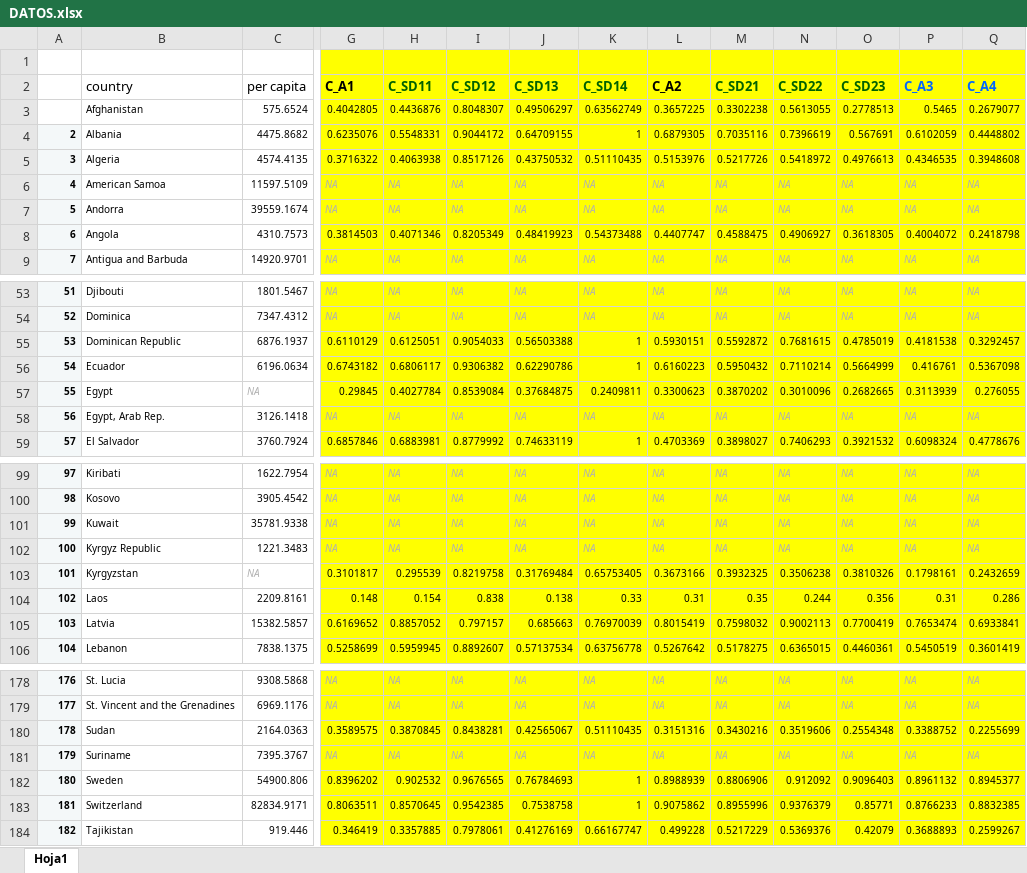
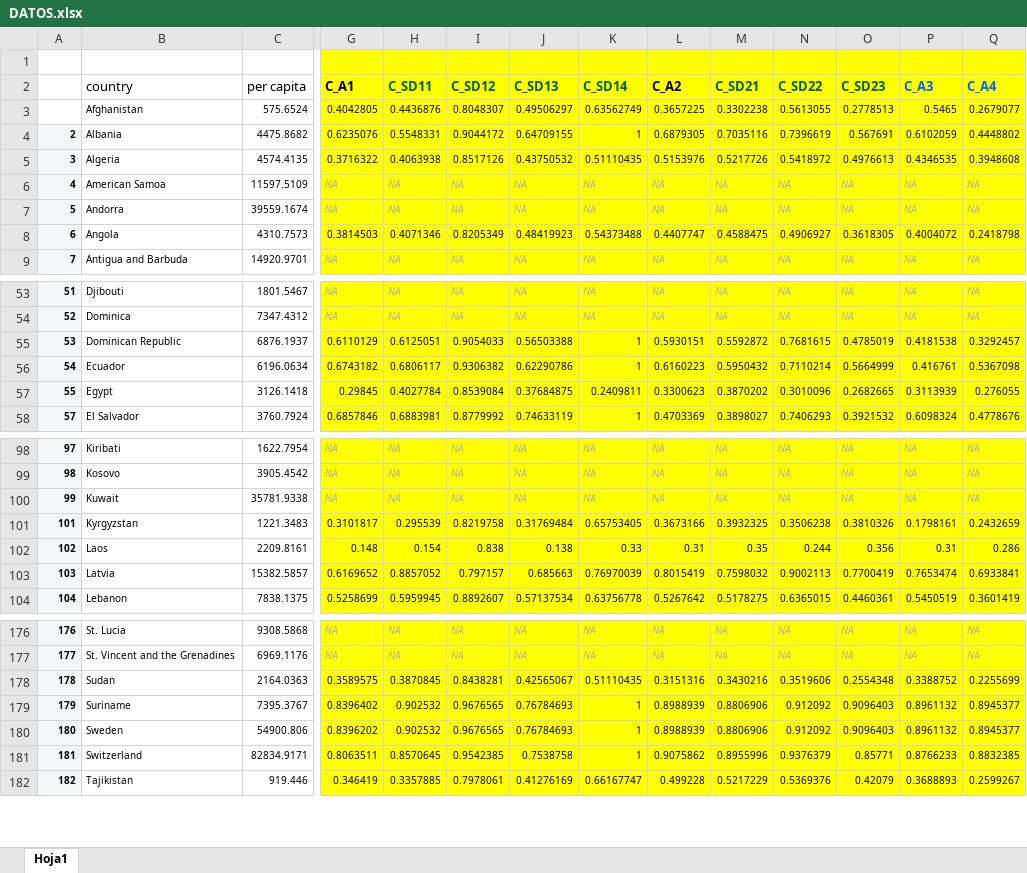
Before and after one commit to marielahorna/Trabajo-Estad-stica, an Excel workbook: DATOS.xlsx, sheet Hoja1, drawn as a sheet; only a part is shown, gaps mark what is left out; values as stored, in another font and other column widths than the file's, no borders; removed rows and columns are numbered as before the commit, all else as after; rows hold the shown columns only; the diff covers the shown part only; the diff names each change by its address in the sheet, - before the commit and + after, or states it on an @@ line.

Commit message:
Add files via upload

```diff
--- a/DATOS.xlsx (sheet Hoja1)
+++ b/DATOS.xlsx (sheet Hoja1)
-C57 (per capita): NA
+C57 (per capita): 3126.1418
@@ C57 italic: on → off, text colour: #B0B0B0 → black @@
-row 58: 56 | Egypt, Arab Rep. | 3126.1418 | NA | NA | NA | NA | NA | NA | NA | NA | NA | NA | NA
-row 102: 100 | Kyrgyz Republic | 1221.3483 | NA | NA | NA | NA | NA | NA | NA | NA | NA | NA | NA
-C101 (per capita): NA
+C101 (per capita): 1221.3483
@@ C101 italic: on → off, text colour: #B0B0B0 → black @@
-G179:Q179 text colour: #B0B0B0
+G179:Q179 text colour: black
-G179 (C_A1): NA
+G179 (C_A1): 0.8396402
-G179:Q179 italic: on
+G179:Q179 italic: off
-H179 (C_SD11): NA
+H179 (C_SD11): 0.902532
-I179 (C_SD12): NA
+I179 (C_SD12): 0.9676565
-J179 (C_SD13): NA
+J179 (C_SD13): 0.76784693
-K179 (C_SD14): NA
+K179 (C_SD14): 1
-L179 (C_A2): NA
+L179 (C_A2): 0.8988939
-M179 (C_SD21): NA
+M179 (C_SD21): 0.8806906
-N179 (C_SD22): NA
+N179 (C_SD22): 0.912092
-O179 (C_SD23): NA
+O179 (C_SD23): 0.9096403
-P179 (C_A3): NA
+P179 (C_A3): 0.8961132
-Q179 (C_A4): NA
+Q179 (C_A4): 0.8945377
```
Also changed, not shown: 3 edited cells and cell formats elsewhere in this sheet.
